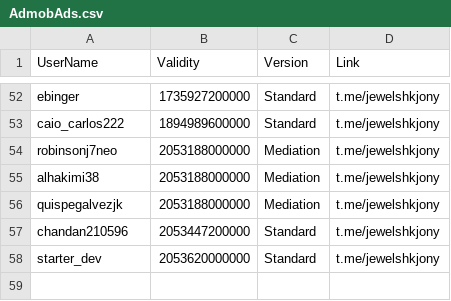
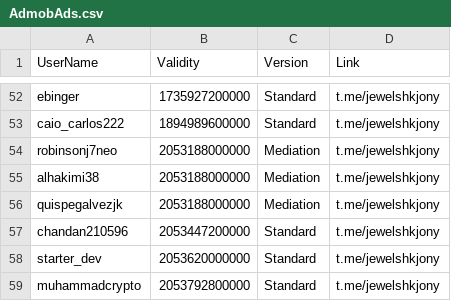
Before and after one commit to jewelshkjony/PublicFolder, a CSV file: AdmobAds.csv, drawn as a sheet; only a part is shown, gaps mark what is left out; the diff names each change by its address in the sheet, - before the commit and + after, or states it on an @@ line.

Commit message:
Update AdmobAds.csv

```diff
--- a/AdmobAds.csv
+++ b/AdmobAds.csv
+row 59: muhammadcrypto | 2053792800000 | Standard | t.me/jewelshkjony
```
